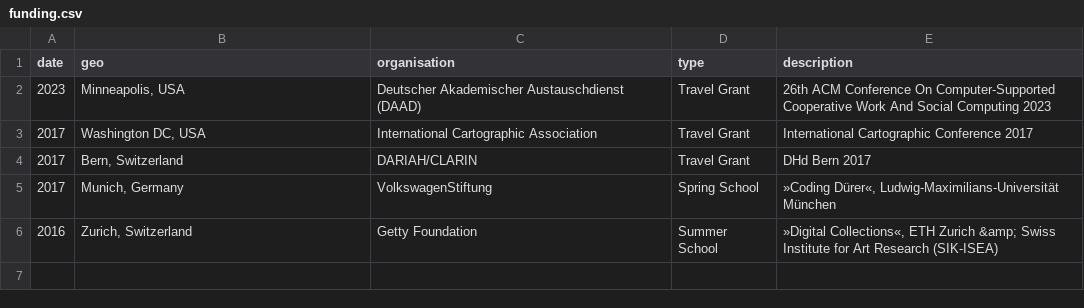
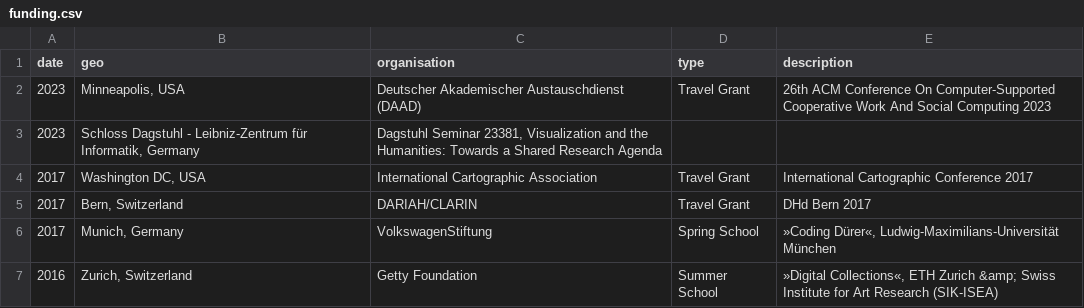
Before and after one commit to glinkat/katringlinka.de, a CSV file: _data/funding.csv, drawn as a sheet.

```diff
--- a/_data/funding.csv
+++ b/_data/funding.csv
@@ -2,2 +2,3 @@ date,geo,organisation,type,description
 2023,"Minneapolis, USA",Deutscher Akademischer Austauschdienst (DAAD),Travel Grant,26th ACM Conference On Computer-Supported Cooperative Work And Social Computing 2023
+2023,"Schloss Dagstuhl - Leibniz-Zentrum für Informatik, Germany","Dagstuhl Seminar 23381, Visualization and the Humanities: Towards a Shared Research Agenda"
 2017,"Washington DC, USA",International Cartographic Association,Travel Grant,International Cartographic Conference 2017
```
Also changed, not shown: 1 other file.
